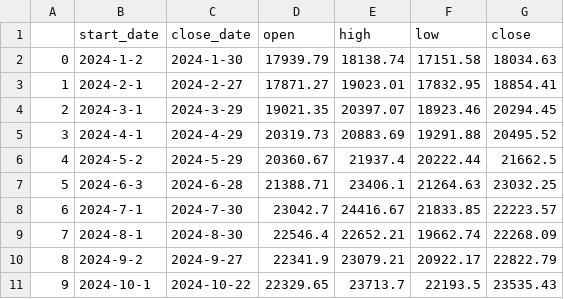
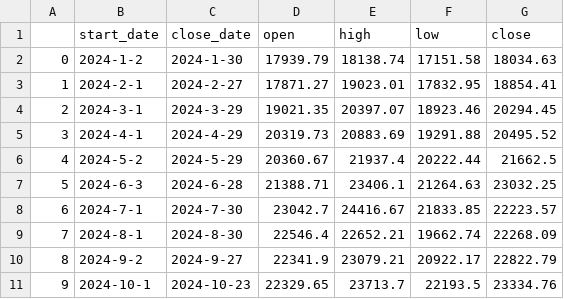
Before and after one commit to Lisa06010416/FinancialIndicators, a CSV file: TAIEX_data/month/2024.csv, drawn as a sheet.

```diff
--- a/TAIEX_data/month/2024.csv
+++ b/TAIEX_data/month/2024.csv
@@ -10,2 +10,2 @@
 8,2024-9-2,2024-9-27,22341.9,23079.21,20922.17,22822.79
-9,2024-10-1,2024-10-22,22329.65,23713.7,22193.5,23535.43
+9,2024-10-1,2024-10-23,22329.65,23713.7,22193.5,23334.76
```
Also changed, not shown: TAIEX_data/day/2024_10.csv, TAIEX_data/week/2024.csv.
